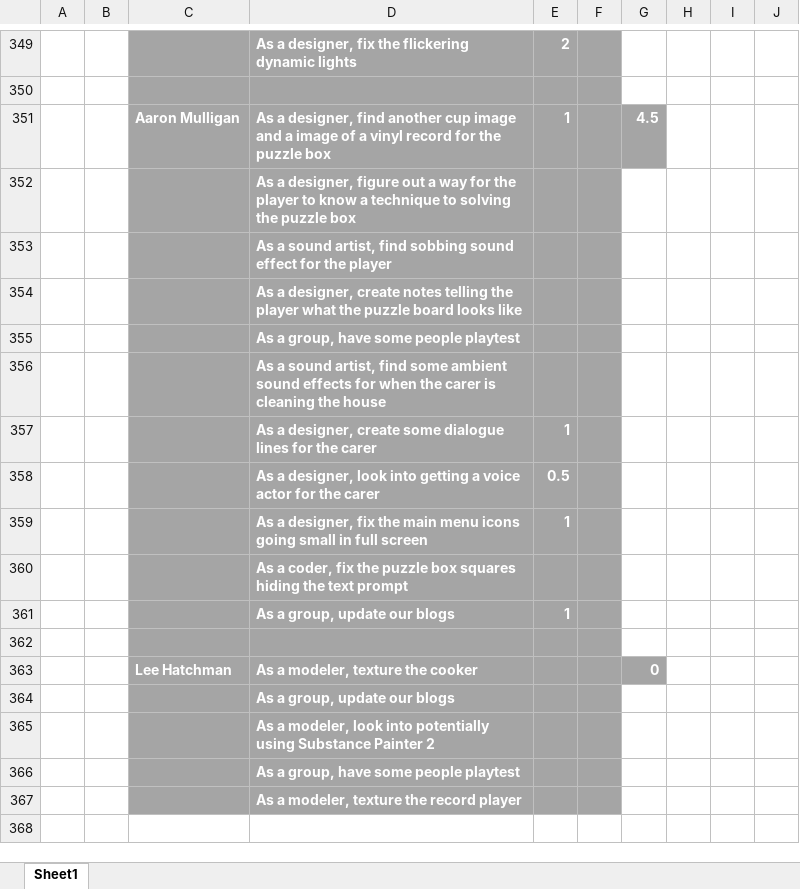
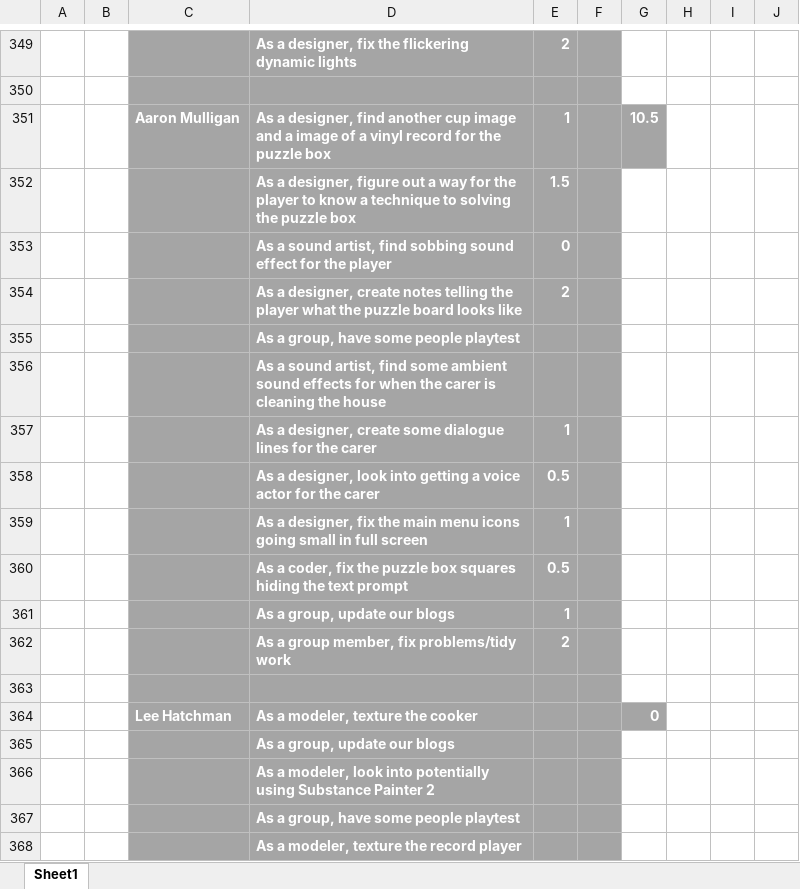
Before and after one commit to UoSGamesGroups/level-6-l6-group-1, an Excel workbook: Meeting Minutes/SprintHours .xlsx, sheet Sheet1, drawn as a sheet; only a part is shown, gaps mark what is left out; values as stored, in another font and other column widths than the file's, no borders; the diff names each change by its address in the sheet, - before the commit and + after, or states it on an @@ line.

Commit message:
- Added to meeting minutes - Added to sprint hours - Added new file: Presentation final

```diff
--- a/Meeting Minutes/SprintHours .xlsx (sheet Sheet1)
+++ b/Meeting Minutes/SprintHours .xlsx (sheet Sheet1)
-G351: 4.5
+G351: 10.5
-E352: (empty)
+E352: 1.5
-E353: (empty)
+E353: 0
-E354: (empty)
+E354: 2
-E360: (empty)
+E360: 0.5
+row 362:  |  |  | As a group member, fix problems/tidy work | 2
```
Also changed, not shown: 2 other files.
